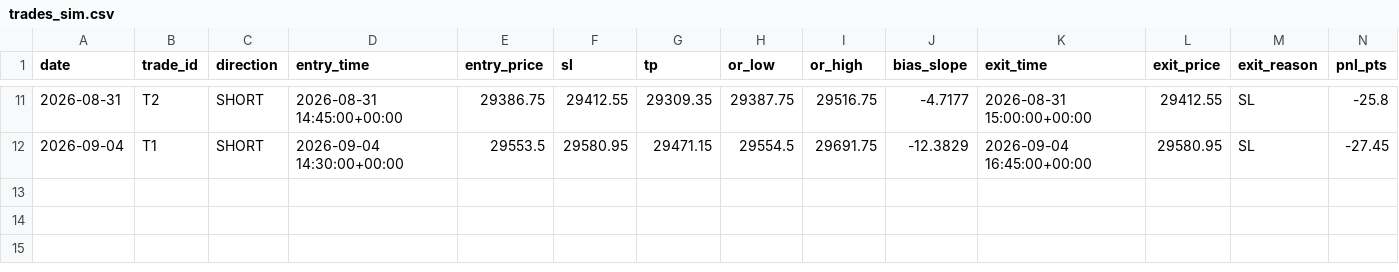
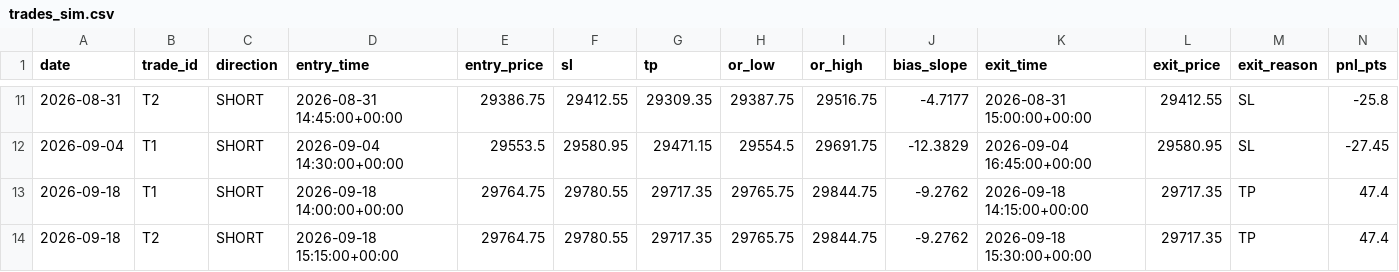
Before and after one commit to A88R345/orb-sim, a CSV file: data/trades_sim.csv, drawn as a sheet; only a part is shown, gaps mark what is left out; rows hold the shown columns only; the diff names each change by its address in the sheet, - before the commit and + after, or states it on an @@ line.

```diff
--- a/data/trades_sim.csv
+++ b/data/trades_sim.csv
+row 13: 2026-09-18 | T1 | SHORT | 2026-09-18 14:00:00+00:00 | 29764.75 | 29780.55 | 29717.35 | 29765.75 | 29844.75 | -9.2762 | 2026-09-18 14:15:00+00:00 | 29717.35 | TP | 47.4
+row 14: 2026-09-18 | T2 | SHORT | 2026-09-18 15:15:00+00:00 | 29764.75 | 29780.55 | 29717.35 | 29765.75 | 29844.75 | -9.2762 | 2026-09-18 15:30:00+00:00 | 29717.35 | TP | 47.4
```
